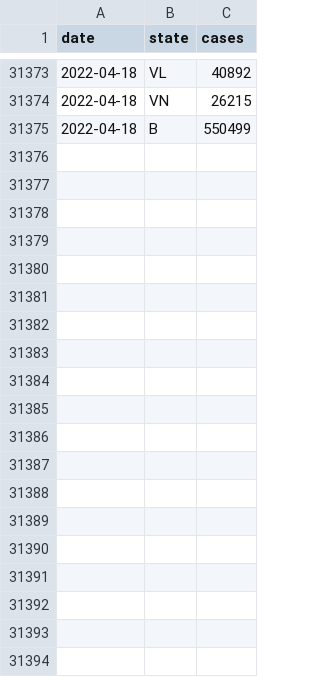
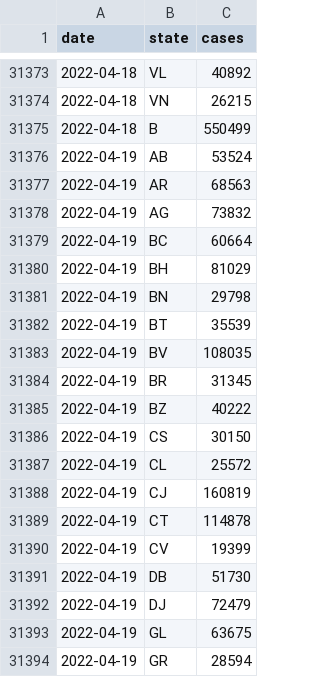
Before and after one commit to custompointofview/covid-19, a CSV file: realtime-rt/collections/ro_daily_cases_county.csv, drawn as a sheet; only a part is shown, gaps mark what is left out; the diff covers the shown part only.

```diff
--- a/realtime-rt/collections/ro_daily_cases_county.csv
+++ b/realtime-rt/collections/ro_daily_cases_county.csv
@@ -31375 +31375,20 @@ date,state,cases
 2022-04-18,B,550499
+2022-04-19,AB,53524
+2022-04-19,AR,68563
+2022-04-19,AG,73832
+2022-04-19,BC,60664
+2022-04-19,BH,81029
+2022-04-19,BN,29798
+2022-04-19,BT,35539
+2022-04-19,BV,108035
+2022-04-19,BR,31345
+2022-04-19,BZ,40222
+2022-04-19,CS,30150
+2022-04-19,CL,25572
+2022-04-19,CJ,160819
+2022-04-19,CT,114878
+2022-04-19,CV,19399
+2022-04-19,DB,51730
+2022-04-19,DJ,72479
+2022-04-19,GL,63675
+2022-04-19,GR,28594
```
Also changed, not shown: 23 added rows elsewhere in this file, realtime-rt/collections/eu_daily_cases_cssegi.csv, realtime-rt/collections/ro_daily_cases_code.csv, 20 other files.
